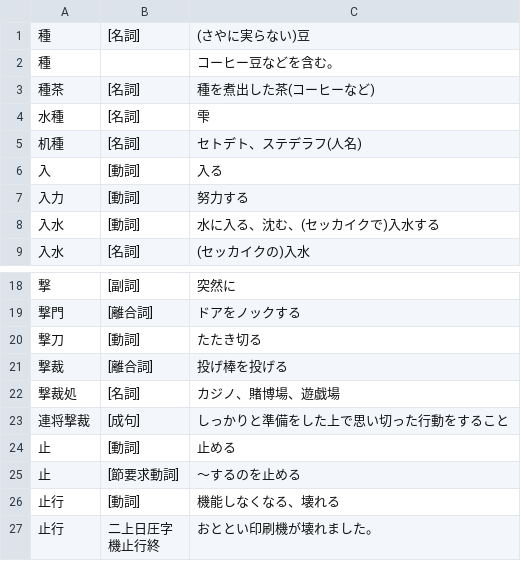
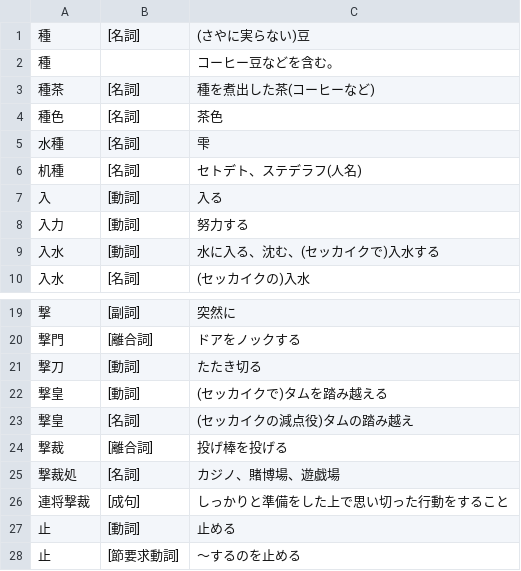
Before and after one commit to yasusho/linzklar_and_pmcp_paper_dictionary, a TSV file: entries_1_07_一？.tsv, drawn as a sheet; only a part is shown, gaps mark what is left out; the shorter side is filled out with more unchanged rows; the diff names each change by its address in the sheet, - before the commit and + after, or states it on an @@ line.

```diff
--- a/entries_1_07_一？.tsv
+++ b/entries_1_07_一？.tsv
+row 4: 種色 | [名詞] | 茶色
+row 22: 撃皇 | [動詞] | (セッカイクで)タムを踏み越える
+row 23: 撃皇 | [名詞] | (セッカイクの減点役)タムの踏み越え
```
Also changed, not shown: entries_2_06_ヒクカ丹.tsv, entries_2_09_再.tsv.
